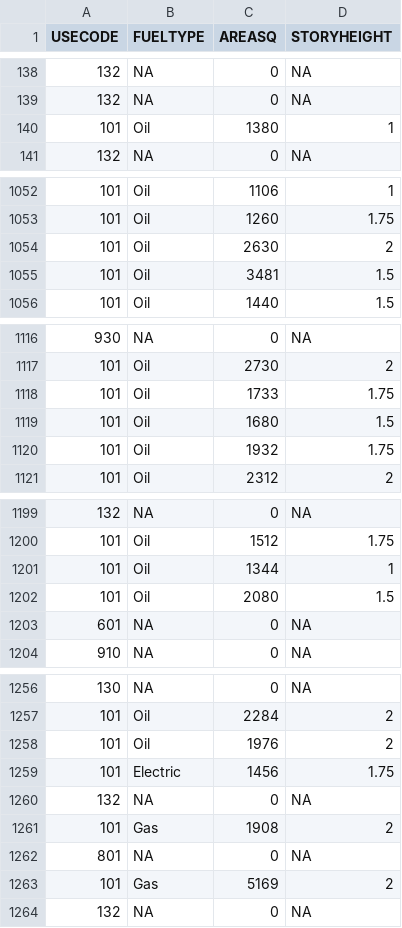
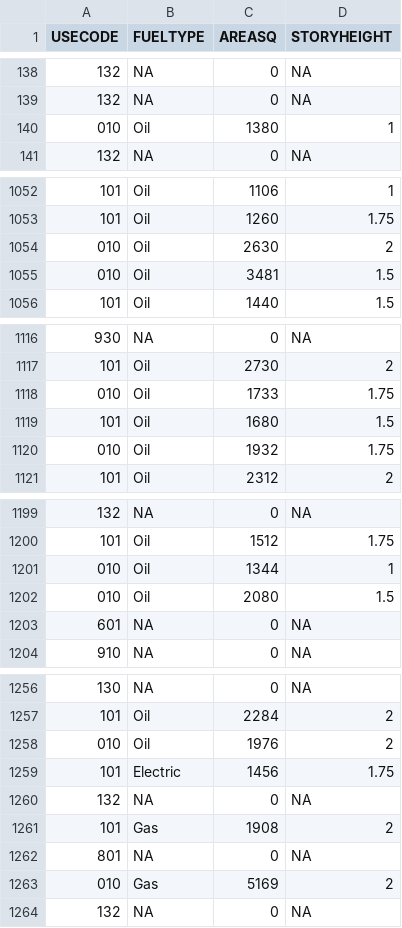
Before and after one commit to ganesko/assessor-data, a CSV file: Ashburnham/Ashburnham_Final.csv, drawn as a sheet; only a part is shown, gaps mark what is left out; the diff covers the shown part only.

```diff
--- a/Ashburnham/Ashburnham_Final.csv
+++ b/Ashburnham/Ashburnham_Final.csv
@@ -139,3 +139,3 @@
 "132",NA,0,NA
-"101","Oil",1380,1
+"010","Oil",1380,1
 "132",NA,0,NA
@@ -1053,4 +1053,4 @@
 "101","Oil",1260,1.75
-"101","Oil",2630,2
-"101","Oil",3481,1.5
+"010","Oil",2630,2
+"010","Oil",3481,1.5
 "101","Oil",1440,1.5
@@ -1117,5 +1117,5 @@
 "101","Oil",2730,2
-"101","Oil",1733,1.75
+"010","Oil",1733,1.75
 "101","Oil",1680,1.5
-"101","Oil",1932,1.75
+"010","Oil",1932,1.75
 "101","Oil",2312,2
@@ -1200,4 +1200,4 @@
 "101","Oil",1512,1.75
-"101","Oil",1344,1
-"101","Oil",2080,1.5
+"010","Oil",1344,1
+"010","Oil",2080,1.5
 "601",NA,0,NA
@@ -1257,3 +1257,3 @@
 "101","Oil",2284,2
-"101","Oil",1976,2
+"010","Oil",1976,2
 "101","Electric",1456,1.75
@@ -1262,3 +1262,3 @@
 "801",NA,0,NA
-"101","Gas",5169,2
+"010","Gas",5169,2
 "132",NA,0,NA
```
Also changed, not shown: 2 added rows, 2 removed rows and 75 edited cells elsewhere in this file, 10 other files.
